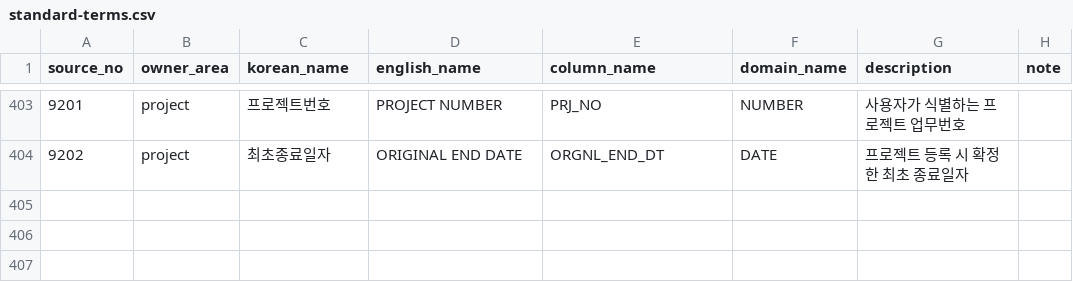
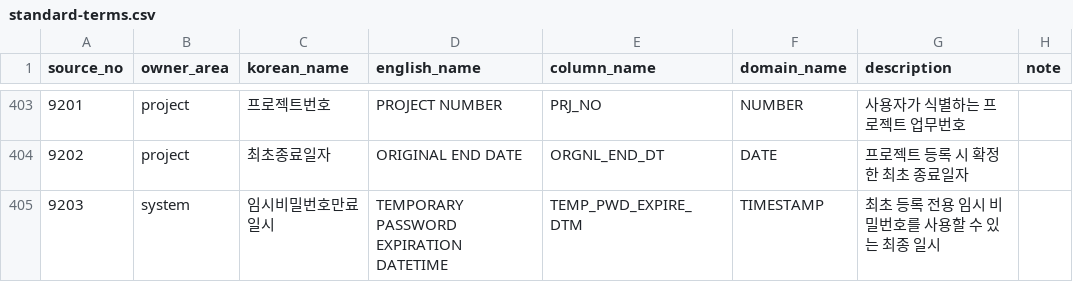
Before and after one commit to MrKkondae/business-management-system, a CSV file: docs/02.architecture/02.data-architecture/01.standard/standard-terms.csv, drawn as a sheet; only a part is shown, gaps mark what is left out; the diff names each change by its address in the sheet, - before the commit and + after, or states it on an @@ line.

```diff
--- a/docs/02.architecture/02.data-architecture/01.standard/standard-terms.csv
+++ b/docs/02.architecture/02.data-architecture/01.standard/standard-terms.csv
+row 405: 9203 | system | 임시비밀번호만료일시 | TEMPORARY PASSWORD EXPIRATION DATETIME | TEMP_PWD_EXPIRE_DTM | TIMESTAMP | 최초 등록 전용 임시 비밀번호를 사용할 수 있는 최종 일시
```
Also changed, not shown: docs/02.architecture/02.data-architecture/01.standard/standard-words.csv, docs/02.architecture/02.data-architecture/02.logical-model/attributes/entity-attribute-system.csv, 27 other files.
